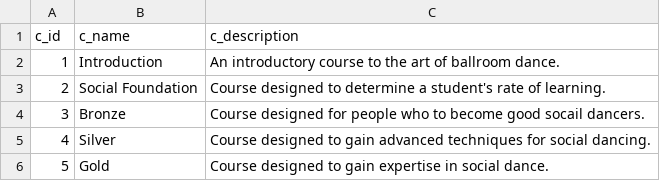
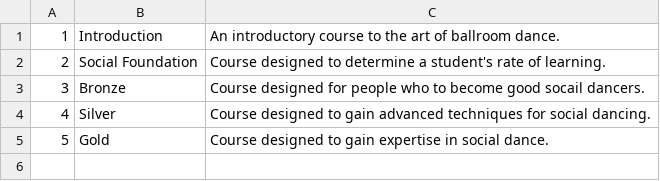
Before and after one commit to Phantom217/CMPS339DB-project, a CSV file: data_csv/COURSE_Data.csv, drawn as a sheet; the diff names each change by its address in the sheet, - before the commit and + after, or states it on an @@ line.

```diff
--- a/data_csv/COURSE_Data.csv
+++ b/data_csv/COURSE_Data.csv
-row 1: c_id | c_name | c_description
```
Also changed, not shown: data_csv/PRODUCT_Data.csv.
